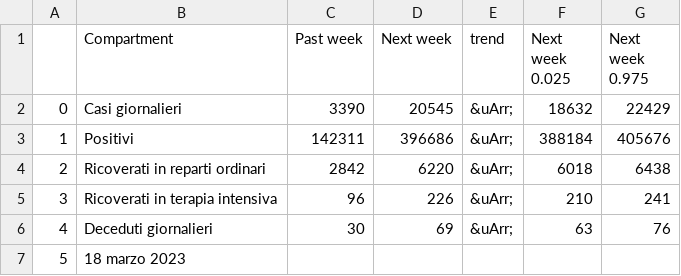
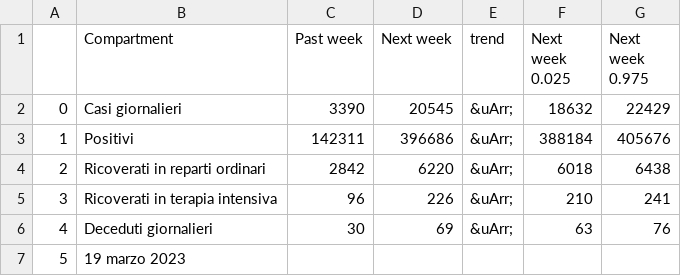
Before and after one commit to nicoparo/testaction, a CSV file: data.csv, drawn as a sheet.

```diff
--- a/data.csv
+++ b/data.csv
@@ -6,2 +6,2 @@
 4,Deceduti giornalieri,30,69,&uArr;,63,76
-5,18 marzo 2023,,,,,
+5,19 marzo 2023,,,,,
```
